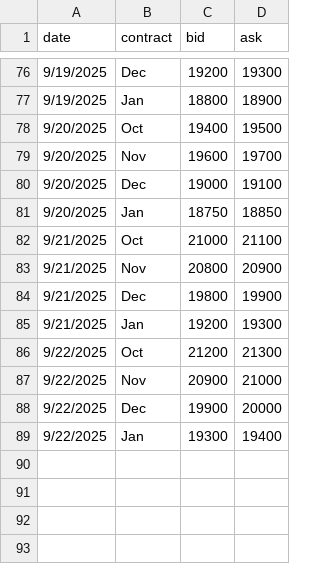
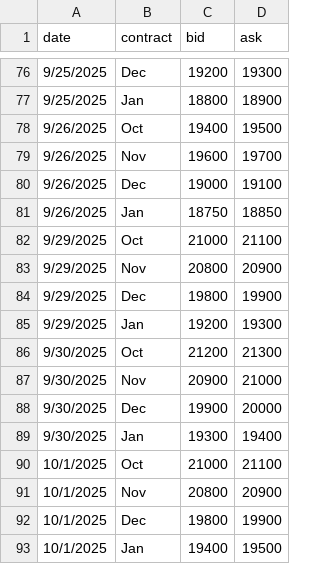
Before and after one commit to WouterVossen/PMX, a CSV file: data/forward_curves.csv, drawn as a sheet; only a part is shown, gaps mark what is left out; the diff covers the shown part only.

```diff
--- a/data/forward_curves.csv
+++ b/data/forward_curves.csv
@@ -76,14 +76,18 @@ date,contract,bid,ask
-9/19/2025,Dec,19200,19300
-9/19/2025,Jan,18800,18900
-9/20/2025,Oct,19400,19500
-9/20/2025,Nov,19600,19700
-9/20/2025,Dec,19000,19100
-9/20/2025,Jan,18750,18850
-9/21/2025,Oct,21000,21100
-9/21/2025,Nov,20800,20900
-9/21/2025,Dec,19800,19900
-9/21/2025,Jan,19200,19300
-9/22/2025,Oct,21200,21300
-9/22/2025,Nov,20900,21000
-9/22/2025,Dec,19900,20000
-9/22/2025,Jan,19300,19400
+9/25/2025,Dec,19200,19300
+9/25/2025,Jan,18800,18900
+9/26/2025,Oct,19400,19500
+9/26/2025,Nov,19600,19700
+9/26/2025,Dec,19000,19100
+9/26/2025,Jan,18750,18850
+9/29/2025,Oct,21000,21100
+9/29/2025,Nov,20800,20900
+9/29/2025,Dec,19800,19900
+9/29/2025,Jan,19200,19300
+9/30/2025,Oct,21200,21300
+9/30/2025,Nov,20900,21000
+9/30/2025,Dec,19900,20000
+9/30/2025,Jan,19300,19400
+10/1/2025,Oct,21000,21100
+10/1/2025,Nov,20800,20900
+10/1/2025,Dec,19800,19900
+10/1/2025,Jan,19400,19500
```
Also changed, not shown: 54 edited cells elsewhere in this file.
